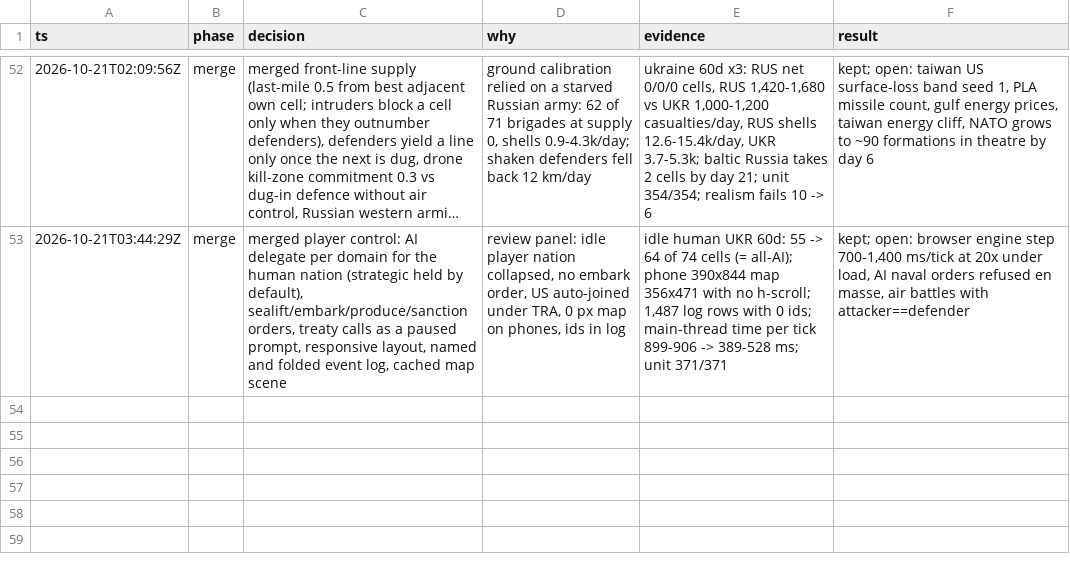
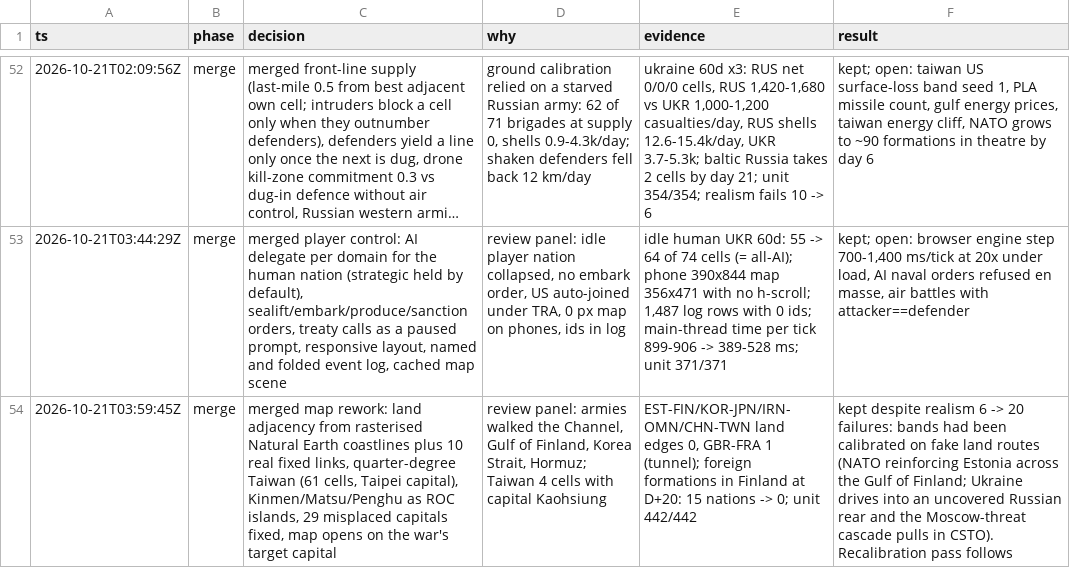
Before and after one commit to achrysaetos/ww3-simulator, a TSV file: .audit/decisions.tsv, drawn as a sheet; only a part is shown, gaps mark what is left out; long unchanged cells end in …; the diff names each change by its address in the sheet, - before the commit and + after, or states it on an @@ line.

```diff
--- a/.audit/decisions.tsv
+++ b/.audit/decisions.tsv
+row 54: 2026-10-21T03:59:45Z | merge | merged map rework: land adjacency from rasterised Natural Earth coastlines plus 10 real fixed links, quarter-degree Taiwan (61 cells, Taipei capital), Kinmen/Matsu/Penghu as ROC islands, 29 misplaced capitals fixed, map opens on the war's target capital | review panel: armies walked the Channel, Gulf of Finland, Korea Strait, Hormuz; Taiwan 4 cells with capital Kaohsiung | EST-FIN/KOR-JPN/IRN-OMN/CHN-TWN land edges 0, GBR-FRA 1 (tunnel); foreign formations in Finland at D+20: 15 nations -> 0; unit 442/442 | kept despite realism 6 -> 20 failures: bands had been calibrated on fake land routes (NATO reinforcing Estonia across the Gulf of Finland; Ukraine drives into an uncovered Russian rear and the Moscow-threat cascade pulls in CSTO). Recalibration pass follows
```
